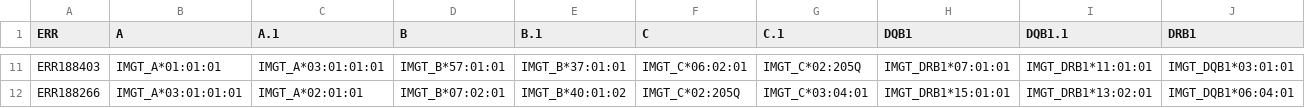
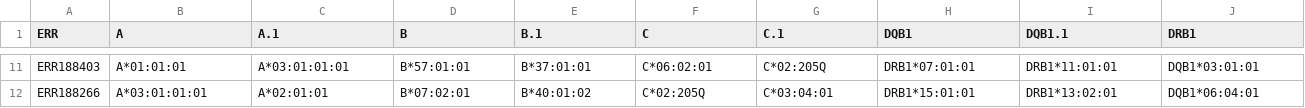
Before and after one commit to Mangul-Lab-USC/HLA_benchmark, a CSV file: results/read_length/standard/hlapers_76.csv, drawn as a sheet; only a part is shown, gaps mark what is left out; the diff covers the shown part only; the diff names each change by its address in the sheet, - before the commit and + after, or states it on an @@ line.

```diff
--- a/results/read_length/standard/hlapers_76.csv
+++ b/results/read_length/standard/hlapers_76.csv
-B11 (A): IMGT_A*01:01:01
+B11 (A): A*01:01:01
-C11 (A.1): IMGT_A*03:01:01:01
+C11 (A.1): A*03:01:01:01
-D11 (B): IMGT_B*57:01:01
+D11 (B): B*57:01:01
-E11 (B.1): IMGT_B*37:01:01
+E11 (B.1): B*37:01:01
-F11 (C): IMGT_C*06:02:01
+F11 (C): C*06:02:01
-G11 (C.1): IMGT_C*02:205Q
+G11 (C.1): C*02:205Q
-H11 (DQB1): IMGT_DRB1*07:01:01
+H11 (DQB1): DRB1*07:01:01
-I11 (DQB1.1): IMGT_DRB1*11:01:01
+I11 (DQB1.1): DRB1*11:01:01
-J11 (DRB1): IMGT_DQB1*03:01:01
+J11 (DRB1): DQB1*03:01:01
-B12 (A): IMGT_A*03:01:01:01
+B12 (A): A*03:01:01:01
-C12 (A.1): IMGT_A*02:01:01
+C12 (A.1): A*02:01:01
-D12 (B): IMGT_B*07:02:01
+D12 (B): B*07:02:01
-E12 (B.1): IMGT_B*40:01:02
+E12 (B.1): B*40:01:02
-F12 (C): IMGT_C*02:205Q
+F12 (C): C*02:205Q
-G12 (C.1): IMGT_C*03:04:01
+G12 (C.1): C*03:04:01
-H12 (DQB1): IMGT_DRB1*15:01:01
+H12 (DQB1): DRB1*15:01:01
-I12 (DQB1.1): IMGT_DRB1*13:02:01
+I12 (DQB1.1): DRB1*13:02:01
-J12 (DRB1): IMGT_DQB1*06:04:01
+J12 (DRB1): DQB1*06:04:01
```
Also changed, not shown: 92 edited cells elsewhere in this file, results/read_length/standard/hlapers_101.csv, results/read_length/standard/hlapers_51.csv, 6 other files.
